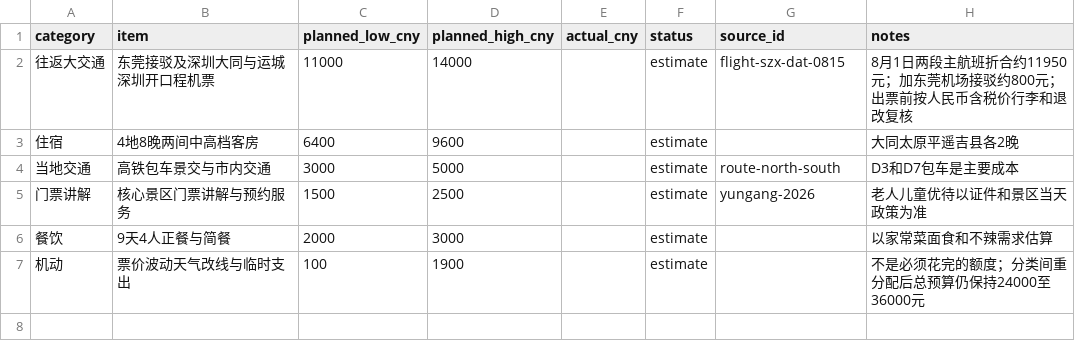
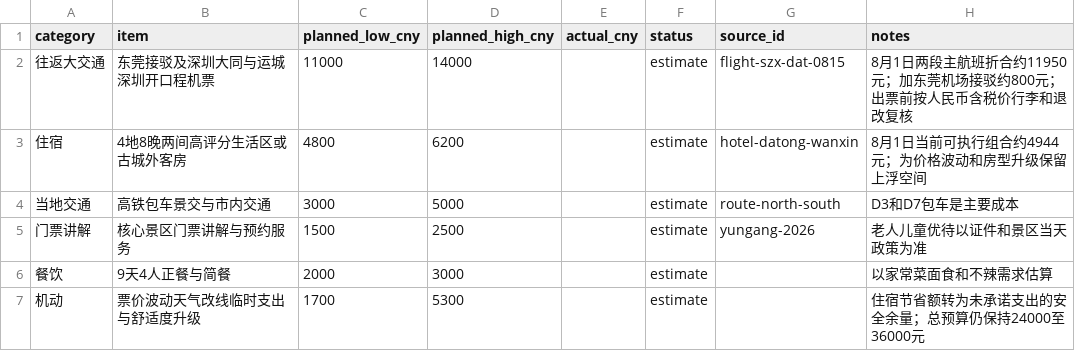
Before and after one commit to alanhsun/shanxi-2026-08, a CSV file: data/budget.csv, drawn as a sheet.

```diff
--- a/data/budget.csv
+++ b/data/budget.csv
@@ -2,3 +2,3 @@ category,item,planned_low_cny,planned_high_cny,actual_cny,status,source_id,notes
 往返大交通,东莞接驳及深圳大同与运城深圳开口程机票,11000,14000,,estimate,flight-szx-dat-0815,8月1日两段主航班折合约11950元；加东莞机场接驳约800元；出票前按人民币含税价行李和退改复核
-住宿,4地8晚两间中高档客房,6400,9600,,estimate,,大同太原平遥吉县各2晚
+住宿,4地8晚两间高评分生活区或古城外客房,4800,6200,,estimate,hotel-datong-wanxin,8月1日当前可执行组合约4944元；为价格波动和房型升级保留上浮空间
 当地交通,高铁包车景交与市内交通,3000,5000,,estimate,route-north-south,D3和D7包车是主要成本
@@ -6,2 +6,2 @@ category,item,planned_low_cny,planned_high_cny,actual_cny,status,source_id,notes
 餐饮,9天4人正餐与简餐,2000,3000,,estimate,,以家常菜面食和不辣需求估算
-机动,票价波动天气改线与临时支出,100,1900,,estimate,,不是必须花完的额度；分类间重分配后总预算仍保持24000至36000元
+机动,票价波动天气改线临时支出与舒适度升级,1700,5300,,estimate,,住宿节省额转为未承诺支出的安全余量；总预算仍保持24000至36000元
```
Also changed, not shown: data/accommodation.csv, data/bookings.csv, 15 other files.
